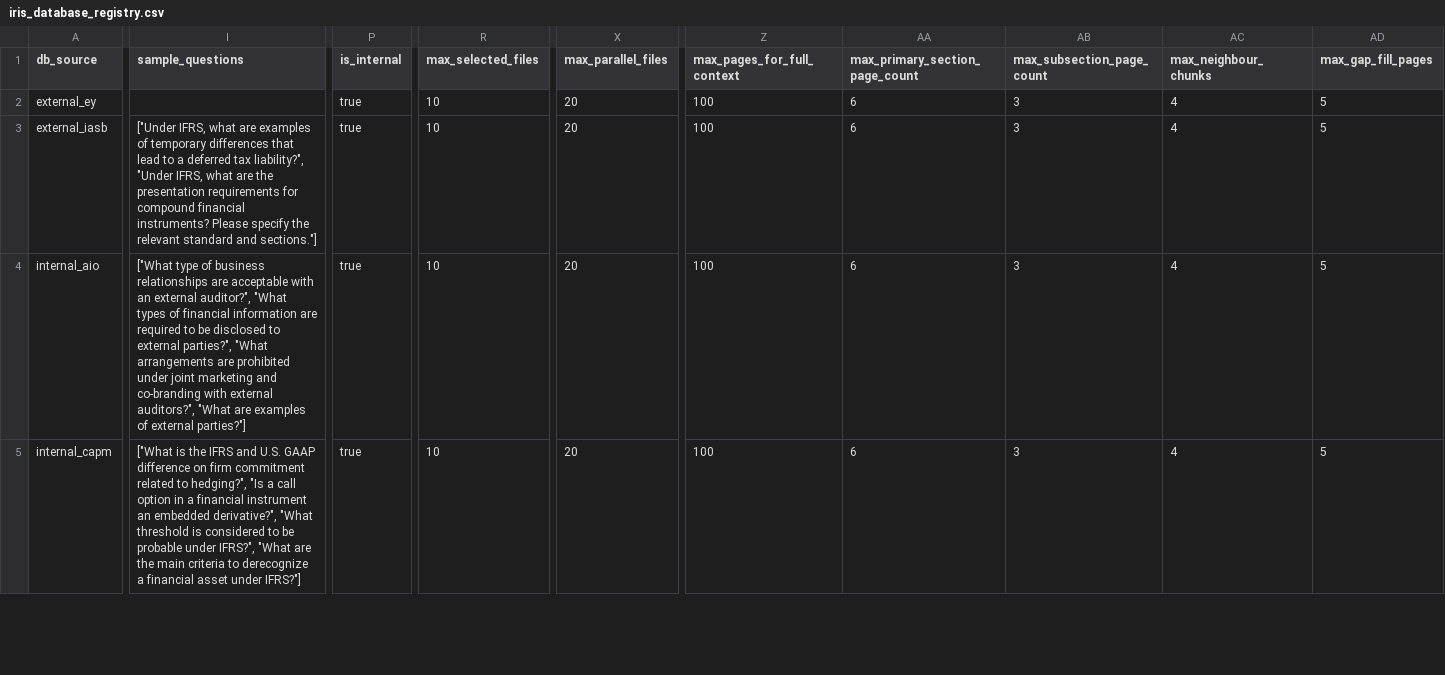
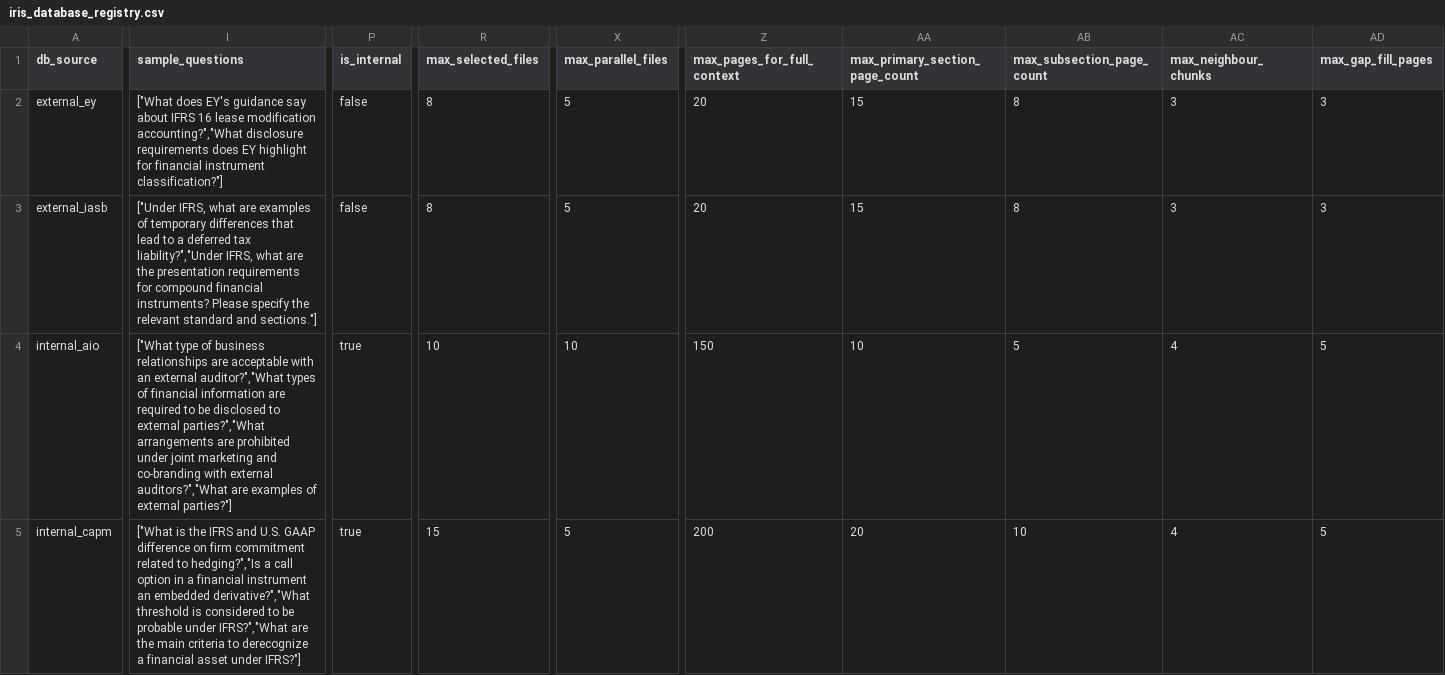
Before and after one commit to alexwday/iris-project, a CSV file: db_config/schemas/initial_data/iris_database_registry.csv, drawn as a sheet; only a part is shown, gaps mark what is left out; the diff covers the shown part only; the diff names each change by its address in the sheet, - before the commit and + after, or states it on an @@ line.

```diff
--- a/db_config/schemas/initial_data/iris_database_registry.csv
+++ b/db_config/schemas/initial_data/iris_database_registry.csv
-I2 (sample_questions): (empty)
+I2 (sample_questions): ["What does EY's guidance say about IFRS 16 lease modification accounting?","What disclosure requirements does EY highlight for financial instrument classification?"]
-P2:P3 (is_internal): true
+P2:P3 (is_internal): false
-R2:R3 (max_selected_files): 10
+R2:R3 (max_selected_files): 8
-X2:X3 (max_parallel_files): 20
+X2:X3 (max_parallel_files): 5
-Z2:Z3 (max_pages_for_full_context): 100
+Z2:Z3 (max_pages_for_full_context): 20
-AA2:AA3 (max_primary_section_page_count): 6
+AA2:AA3 (max_primary_section_page_count): 15
-AB2:AB3 (max_subsection_page_count): 3
+AB2:AB3 (max_subsection_page_count): 8
-AC2:AC3 (max_neighbour_chunks): 4
+AC2:AC3 (max_neighbour_chunks): 3
-AD2:AD3 (max_gap_fill_pages): 5
+AD2:AD3 (max_gap_fill_pages): 3
-I3 (sample_questions): …deferred tax liability?", "Under IFRS, what…
+I3 (sample_questions): …deferred tax liability?","Under IFRS, what…
-I4 (sample_questions): …an external auditor?", "What types of financial information are required to be disclosed to external parties?", "What arrangements are prohibited under joint marketing and co-branding with external auditors?", "What are examples…
+I4 (sample_questions): …an external auditor?","What types of financial information are required to be disclosed to external parties?","What arrangements are prohibited under joint marketing and co-branding with external auditors?","What are examples…
-X4 (max_parallel_files): 20
+X4 (max_parallel_files): 10
-Z4 (max_pages_for_full_context): 100
+Z4 (max_pages_for_full_context): 150
-AA4 (max_primary_section_page_count): 6
+AA4 (max_primary_section_page_count): 10
-AB4 (max_subsection_page_count): 3
+AB4 (max_subsection_page_count): 5
-I5 (sample_questions): …related to hedging?", "Is a call option in a financial instrument an embedded derivative?", "What threshold is considered to be probable under IFRS?", "What are the…
+I5 (sample_questions): …related to hedging?","Is a call option in a financial instrument an embedded derivative?","What threshold is considered to be probable under IFRS?","What are the…
-R5 (max_selected_files): 10
+R5 (max_selected_files): 15
-X5 (max_parallel_files): 20
+X5 (max_parallel_files): 5
-Z5 (max_pages_for_full_context): 100
+Z5 (max_pages_for_full_context): 200
-AA5 (max_primary_section_page_count): 6
+AA5 (max_primary_section_page_count): 20
-AB5 (max_subsection_page_count): 3
+AB5 (max_subsection_page_count): 10
```
Also changed, not shown: 1 added row, 1 removed row and 77 edited cells elsewhere in this file, db_config/schemas/initial_data/iris_prompts.csv, 23 other files.
